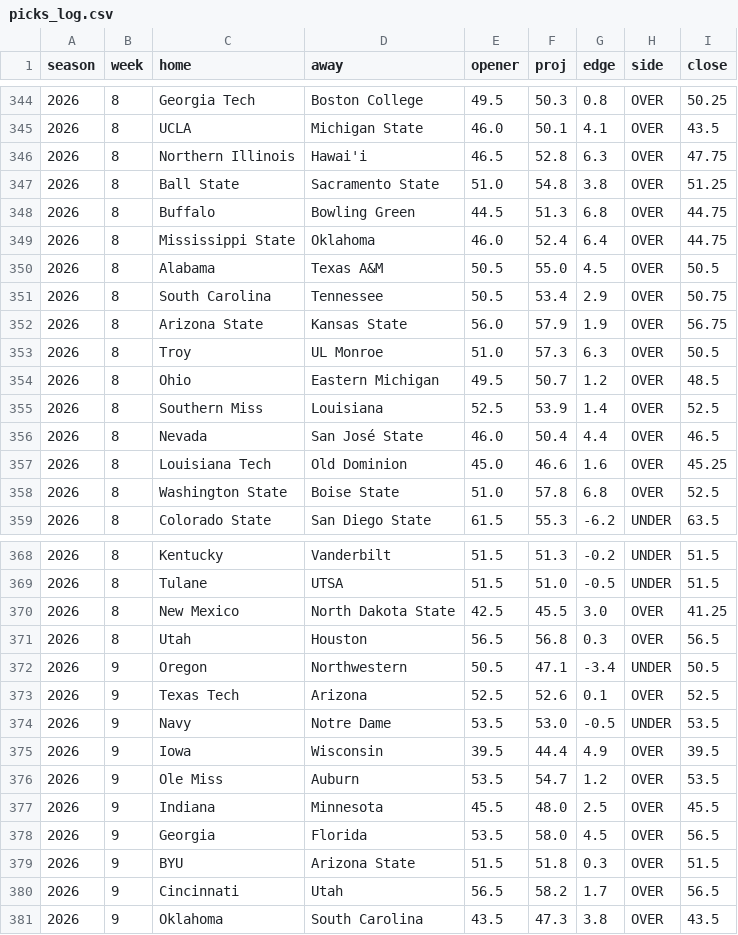
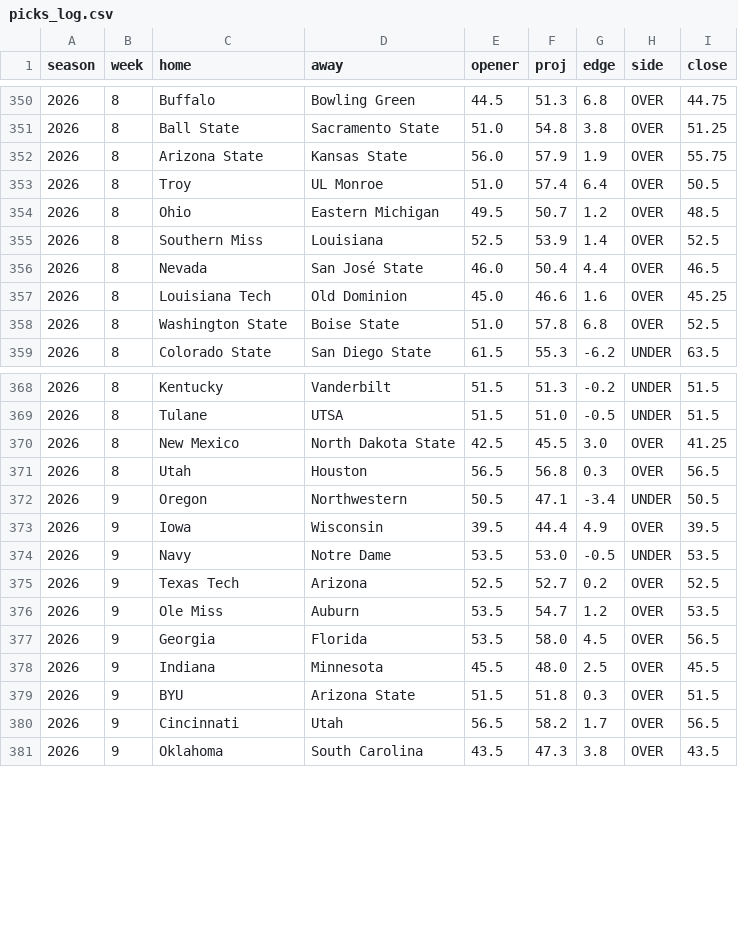
Before and after one commit to aberni03/ncaaf-totals-edge, a CSV file: out/picks_log.csv, drawn as a sheet; only a part is shown, gaps mark what is left out; the diff covers the shown part only.

```diff
--- a/out/picks_log.csv
+++ b/out/picks_log.csv
@@ -344,11 +350,5 @@ season,week,home,away,opener,proj,edge,side,close
-2026,8,Georgia Tech,Boston College,49.5,50.3,0.8,OVER,50.25
-2026,8,UCLA,Michigan State,46.0,50.1,4.1,OVER,43.5
-2026,8,Northern Illinois,Hawai'i,46.5,52.8,6.3,OVER,47.75
+2026,8,Buffalo,Bowling Green,44.5,51.3,6.8,OVER,44.75
 2026,8,Ball State,Sacramento State,51.0,54.8,3.8,OVER,51.25
-2026,8,Buffalo,Bowling Green,44.5,51.3,6.8,OVER,44.75
-2026,8,Mississippi State,Oklahoma,46.0,52.4,6.4,OVER,44.75
-2026,8,Alabama,Texas A&M,50.5,55.0,4.5,OVER,50.5
-2026,8,South Carolina,Tennessee,50.5,53.4,2.9,OVER,50.75
-2026,8,Arizona State,Kansas State,56.0,57.9,1.9,OVER,56.75
-2026,8,Troy,UL Monroe,51.0,57.3,6.3,OVER,50.5
+2026,8,Arizona State,Kansas State,56.0,57.9,1.9,OVER,55.75
+2026,8,Troy,UL Monroe,51.0,57.4,6.4,OVER,50.5
 2026,8,Ohio,Eastern Michigan,49.5,50.7,1.2,OVER,48.5
@@ -372,8 +372,8 @@ season,week,home,away,opener,proj,edge,side,close
 2026,9,Oregon,Northwestern,50.5,47.1,-3.4,UNDER,50.5
-2026,9,Texas Tech,Arizona,52.5,52.6,0.1,OVER,52.5
+2026,9,Iowa,Wisconsin,39.5,44.4,4.9,OVER,39.5
 2026,9,Navy,Notre Dame,53.5,53.0,-0.5,UNDER,53.5
-2026,9,Iowa,Wisconsin,39.5,44.4,4.9,OVER,39.5
+2026,9,Texas Tech,Arizona,52.5,52.7,0.2,OVER,52.5
 2026,9,Ole Miss,Auburn,53.5,54.7,1.2,OVER,53.5
+2026,9,Georgia,Florida,53.5,58.0,4.5,OVER,56.5
 2026,9,Indiana,Minnesota,45.5,48.0,2.5,OVER,45.5
-2026,9,Georgia,Florida,53.5,58.0,4.5,OVER,56.5
 2026,9,BYU,Arizona State,51.5,51.8,0.3,OVER,51.5
```
Also changed, not shown: 6 added rows, 3 removed rows, 11 moved rows and 29 edited cells elsewhere in this file, out/odds_snapshots.csv, out/slate.csv, 8 other files.
